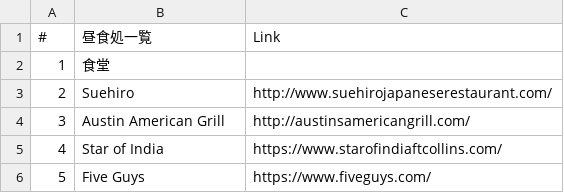
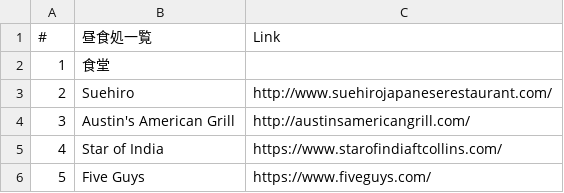
Before and after one commit to gyonikuyasai/gyonikuyasai.io, a CSV file: resources/csv/lunchSpot.csv, drawn as a sheet.

Commit message:
hoge

```diff
--- a/resources/csv/lunchSpot.csv
+++ b/resources/csv/lunchSpot.csv
@@ -3,3 +3,3 @@
 2,Suehiro,http://www.suehirojapaneserestaurant.com/
-3,Austin American Grill,http://austinsamericangrill.com/
+3,Austin's American Grill,http://austinsamericangrill.com/
 4,Star of India,https://www.starofindiaftcollins.com/
```
